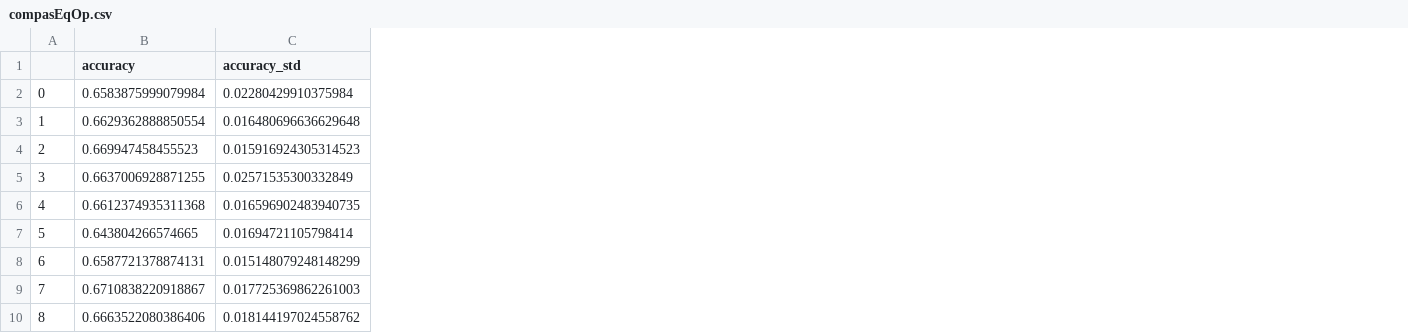
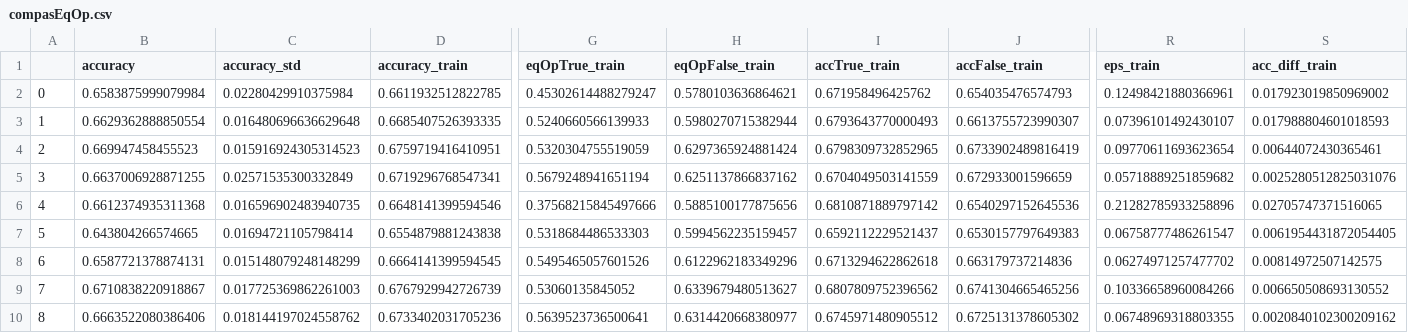
Before and after one commit to conlaw/DecisionRulesColumnGen, a CSV file: compasEqOp.csv, drawn as a sheet; only a part is shown, gaps mark what is left out; the diff names each change by its address in the sheet, - before the commit and + after, or states it on an @@ line.

```diff
--- a/compasEqOp.csv
+++ b/compasEqOp.csv
+column D (accuracy_train), rows 2-10: 0.6611932512822785 | 0.6685407526393335 | 0.6759719416410951 | 0.6719296768547341 | 0.6648141399594546 | 0.6554879881243838 | 0.6664141399594545 | 0.6767929942726739 | 0.6733402031705236
+column G (eqOpTrue_train), rows 2-10: 0.45302614488279247 | 0.5240660566139933 | 0.5320304755519059 | 0.5679248941651194 | 0.37568215845497666 | 0.5318684486533303 | 0.5495465057601526 | 0.53060135845052 | 0.5639523736500641
+column H (eqOpFalse_train), rows 2-10: 0.5780103636864621 | 0.5980270715382944 | 0.6297365924881424 | 0.6251137866837162 | 0.5885100177875656 | 0.5994562235159457 | 0.6122962183349296 | 0.6339679480513627 | 0.6314420668380977
+column I (accTrue_train), rows 2-10: 0.671958496425762 | 0.6793643770000493 | 0.6798309732852965 | 0.6704049503141559 | 0.6810871889797142 | 0.6592112229521437 | 0.6713294622862618 | 0.6807809752396562 | 0.6745971480905512
+column J (accFalse_train), rows 2-10: 0.654035476574793 | 0.6613755723990307 | 0.6733902489816419 | 0.672933001596659 | 0.6540297152645536 | 0.6530157797649383 | 0.663179737214836 | 0.6741304665465256 | 0.6725131378605302
+column R (eps_train), rows 2-10: 0.12498421880366961 | 0.07396101492430107 | 0.09770611693623654 | 0.05718889251859682 | 0.21282785933258896 | 0.06758777486261547 | 0.06274971257477702 | 0.10336658960084266 | 0.06748969318803355
+column S (acc_diff_train), rows 2-10: 0.017923019850969002 | 0.017988804601018593 | 0.00644072430365461 | 0.0025280512825031076 | 0.02705747371516065 | 0.0061954431872054405 | 0.00814972507142575 | 0.006650508693130552 | 0.0020840102300209162
```
Also changed, not shown: adultEqOp.csv, defaultEqOp.csv.
